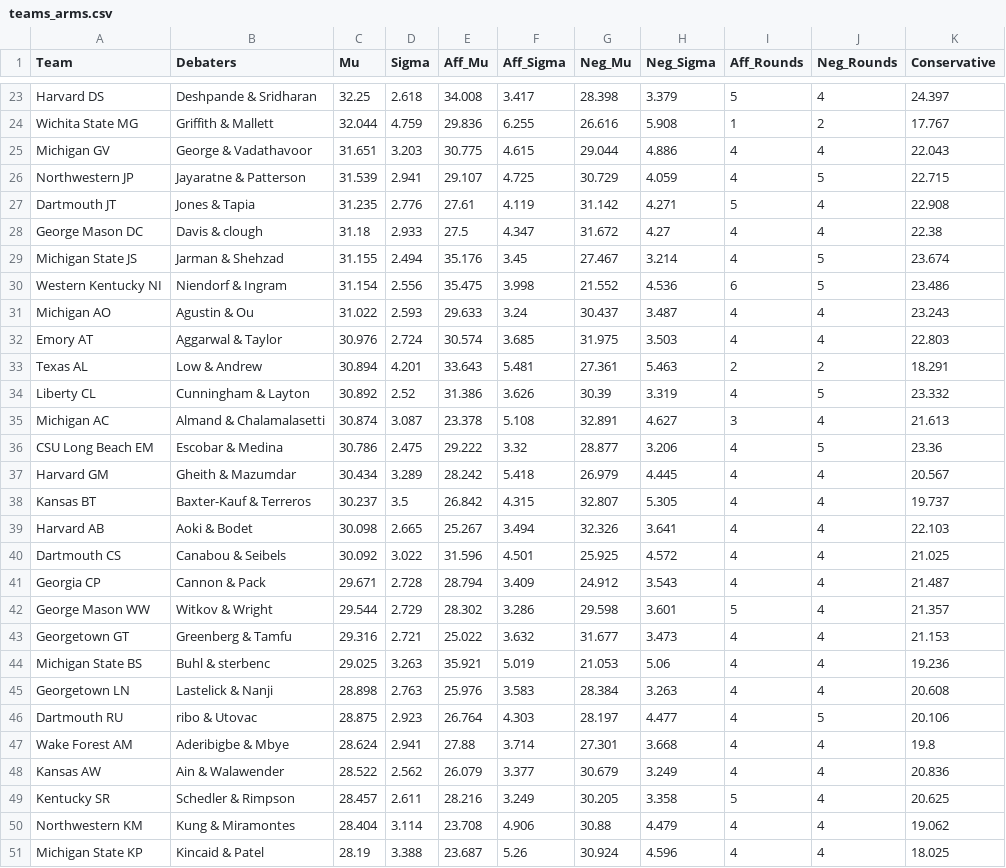
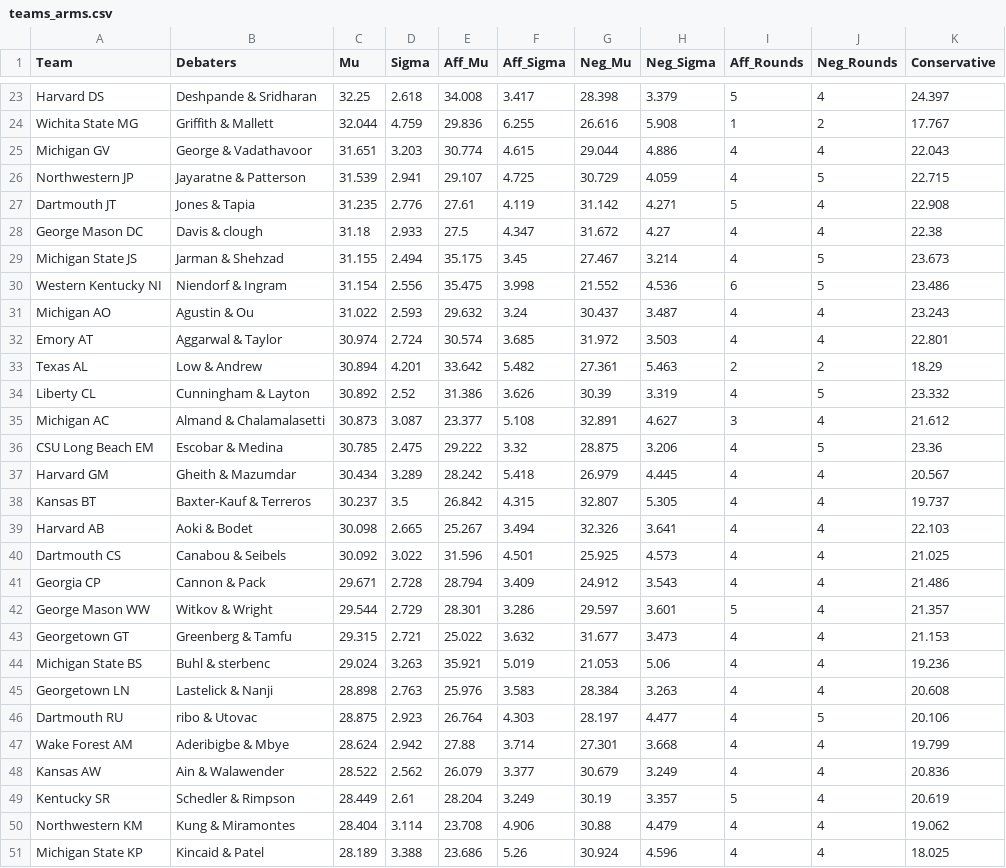
Before and after one commit to coralynnkc/elo-v2, a CSV file: frontend/public/data/teams_arms.csv, drawn as a sheet; only a part is shown, gaps mark what is left out; the diff covers the shown part only.

```diff
--- a/frontend/public/data/teams_arms.csv
+++ b/frontend/public/data/teams_arms.csv
@@ -24,3 +24,3 @@ Harvard DS,Deshpande & Sridharan,32.25,2.618,34.008,3.417,28.398,3.379,5,4,24.39
 Wichita State MG,Griffith & Mallett,32.044,4.759,29.836,6.255,26.616,5.908,1,2,17.767
-Michigan GV,George & Vadathavoor,31.651,3.203,30.775,4.615,29.044,4.886,4,4,22.043
+Michigan GV,George & Vadathavoor,31.651,3.203,30.774,4.615,29.044,4.886,4,4,22.043
 Northwestern JP,Jayaratne & Patterson,31.539,2.941,29.107,4.725,30.729,4.059,4,5,22.715
@@ -28,10 +28,10 @@ Dartmouth JT,Jones & Tapia,31.235,2.776,27.61,4.119,31.142,4.271,5,4,22.908
 George Mason DC,Davis & clough,31.18,2.933,27.5,4.347,31.672,4.27,4,4,22.38
-Michigan State JS,Jarman & Shehzad,31.155,2.494,35.176,3.45,27.467,3.214,4,5,23.674
+Michigan State JS,Jarman & Shehzad,31.155,2.494,35.175,3.45,27.467,3.214,4,5,23.673
 Western Kentucky NI,Niendorf & Ingram,31.154,2.556,35.475,3.998,21.552,4.536,6,5,23.486
-Michigan AO,Agustin & Ou,31.022,2.593,29.633,3.24,30.437,3.487,4,4,23.243
-Emory AT,Aggarwal & Taylor,30.976,2.724,30.574,3.685,31.975,3.503,4,4,22.803
-Texas AL,Low & Andrew,30.894,4.201,33.643,5.481,27.361,5.463,2,2,18.291
+Michigan AO,Agustin & Ou,31.022,2.593,29.632,3.24,30.437,3.487,4,4,23.243
+Emory AT,Aggarwal & Taylor,30.974,2.724,30.574,3.685,31.972,3.503,4,4,22.801
+Texas AL,Low & Andrew,30.894,4.201,33.642,5.482,27.361,5.463,2,2,18.29
 Liberty CL,Cunningham & Layton,30.892,2.52,31.386,3.626,30.39,3.319,4,5,23.332
-Michigan AC,Almand & Chalamalasetti,30.874,3.087,23.378,5.108,32.891,4.627,3,4,21.613
-CSU Long Beach EM,Escobar & Medina,30.786,2.475,29.222,3.32,28.877,3.206,4,5,23.36
+Michigan AC,Almand & Chalamalasetti,30.873,3.087,23.377,5.108,32.891,4.627,3,4,21.612
+CSU Long Beach EM,Escobar & Medina,30.785,2.475,29.222,3.32,28.875,3.206,4,5,23.36
 Harvard GM,Gheith & Mazumdar,30.434,3.289,28.242,5.418,26.979,4.445,4,4,20.567
@@ -39,13 +39,13 @@ Kansas BT,Baxter-Kauf & Terreros,30.237,3.5,26.842,4.315,32.807,5.305,4,4,19.737
 Harvard AB,Aoki & Bodet,30.098,2.665,25.267,3.494,32.326,3.641,4,4,22.103
-Dartmouth CS,Canabou & Seibels,30.092,3.022,31.596,4.501,25.925,4.572,4,4,21.025
-Georgia CP,Cannon & Pack,29.671,2.728,28.794,3.409,24.912,3.543,4,4,21.487
-George Mason WW,Witkov & Wright,29.544,2.729,28.302,3.286,29.598,3.601,5,4,21.357
-Georgetown GT,Greenberg & Tamfu,29.316,2.721,25.022,3.632,31.677,3.473,4,4,21.153
-Michigan State BS,Buhl & sterbenc,29.025,3.263,35.921,5.019,21.053,5.06,4,4,19.236
+Dartmouth CS,Canabou & Seibels,30.092,3.022,31.596,4.501,25.925,4.573,4,4,21.025
+Georgia CP,Cannon & Pack,29.671,2.728,28.794,3.409,24.912,3.543,4,4,21.486
+George Mason WW,Witkov & Wright,29.544,2.729,28.301,3.286,29.597,3.601,5,4,21.357
+Georgetown GT,Greenberg & Tamfu,29.315,2.721,25.022,3.632,31.677,3.473,4,4,21.153
+Michigan State BS,Buhl & sterbenc,29.024,3.263,35.921,5.019,21.053,5.06,4,4,19.236
 Georgetown LN,Lastelick & Nanji,28.898,2.763,25.976,3.583,28.384,3.263,4,4,20.608
 Dartmouth RU,ribo & Utovac,28.875,2.923,26.764,4.303,28.197,4.477,4,5,20.106
-Wake Forest AM,Aderibigbe & Mbye,28.624,2.941,27.88,3.714,27.301,3.668,4,4,19.8
+Wake Forest AM,Aderibigbe & Mbye,28.624,2.942,27.88,3.714,27.301,3.668,4,4,19.799
 Kansas AW,Ain & Walawender,28.522,2.562,26.079,3.377,30.679,3.249,4,4,20.836
-Kentucky SR,Schedler & Rimpson,28.457,2.611,28.216,3.249,30.205,3.358,5,4,20.625
+Kentucky SR,Schedler & Rimpson,28.449,2.61,28.204,3.249,30.19,3.357,5,4,20.619
 Northwestern KM,Kung & Miramontes,28.404,3.114,23.708,4.906,30.88,4.479,4,4,19.062
-Michigan State KP,Kincaid & Patel,28.19,3.388,23.687,5.26,30.924,4.596,4,4,18.025
+Michigan State KP,Kincaid & Patel,28.189,3.388,23.686,5.26,30.924,4.596,4,4,18.025
```
Also changed, not shown: 107 edited cells elsewhere in this file, coding/data_labor/nu_dubs.csv, coding/data_labor/nu_octas.csv, 5 other files.
